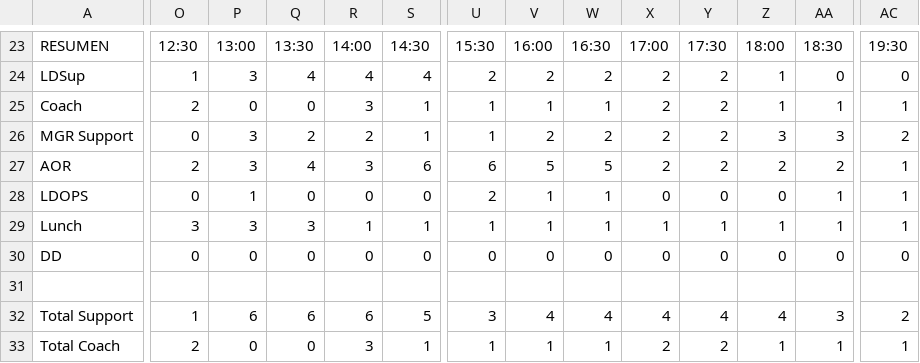
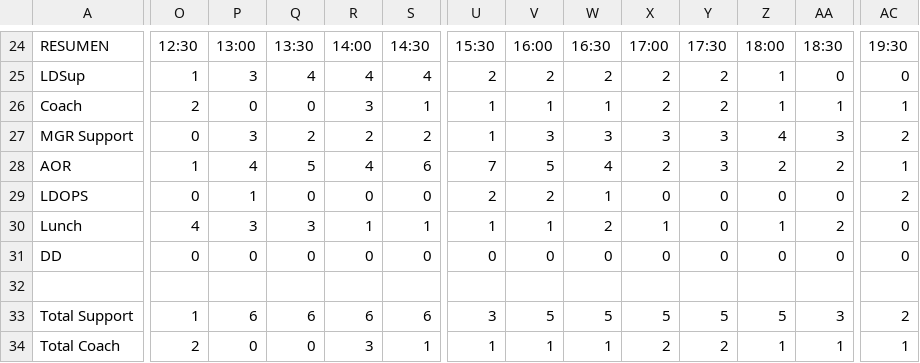
Before and after one commit to diegorivero-debug/Patrones-schedule, a CSV file: patron_dia_normal.csv, drawn as a sheet; only a part is shown, gaps mark what is left out; addresses are those after the commit; the diff covers the shown part only; the diff names each change by its address in the sheet, - before the commit and + after, or states it on an @@ line.

```diff
--- a/patron_dia_normal.csv
+++ b/patron_dia_normal.csv
-S27: 1
+S27: 2
-V27: 2
+V27: 3
-W27: 2
+W27: 3
-X27: 2
+X27: 3
-Y27:Y28: 2
+Y27:Y28: 3
-Z27: 3
+Z27: 4
-O28: 2
+O28: 1
-P28: 3
+P28: 4
-Q28: 4
+Q28: 5
-R28: 3
+R28: 4
-U28: 6
+U28: 7
-W28: 5
+W28: 4
-V29: 1
+V29: 2
-AA29: 1
+AA29: 0
-AC29: 1
+AC29: 2
-O30: 3
+O30: 4
-W30: 1
+W30: 2
-Y30: 1
+Y30: 0
-AA30: 1
+AA30: 2
-AC30: 1
+AC30: 0
-S33: 5
+S33: 6
-V33: 4
+V33: 5
-W33: 4
+W33: 5
-X33: 4
+X33: 5
-Y33: 4
+Y33: 5
-Z33: 4
+Z33: 5
```
Also changed, not shown: 1 added row and 34 edited cells elsewhere in this file, patron_martes_commercial.csv, patron_miercoles_leadership.csv, 2 other files.
